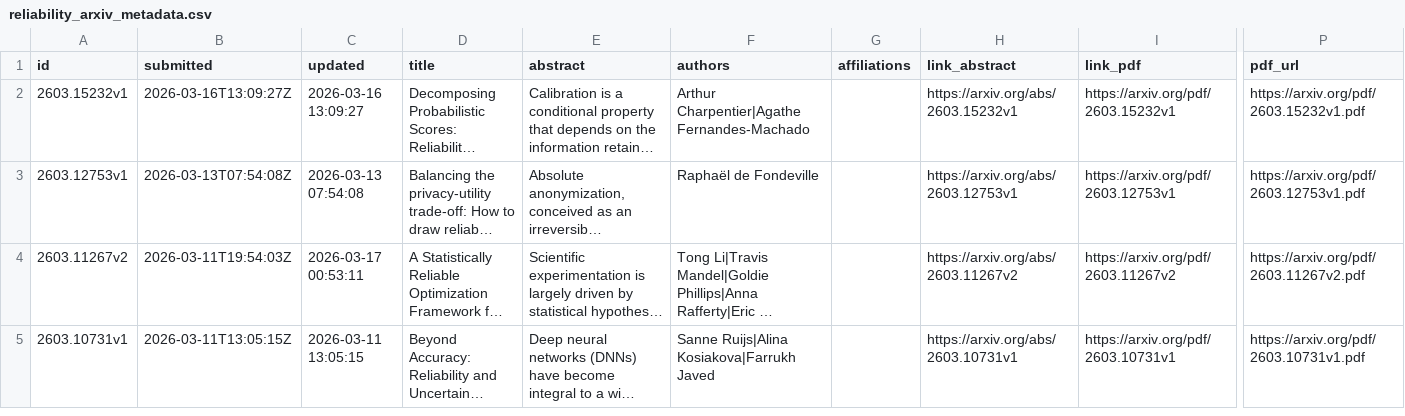
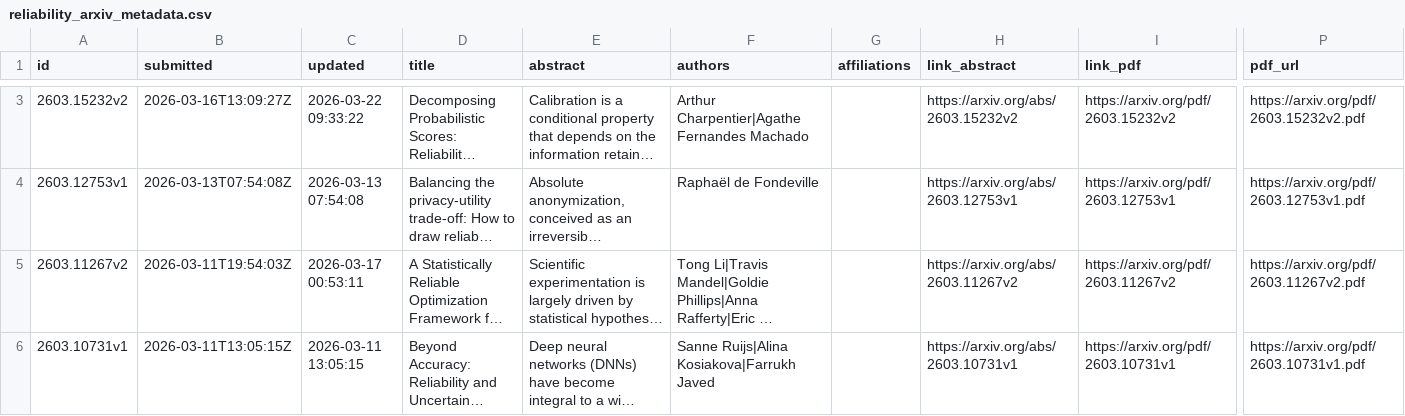
Before and after one commit to fmegahed/hf_arxiv_control_charts, a CSV file: data/reliability_arxiv_metadata.csv, drawn as a sheet; only a part is shown, gaps mark what is left out; long unchanged cells end in …; addresses are those after the commit; the diff covers the shown part only; the diff names each change by its address in the sheet, - before the commit and + after, or states it on an @@ line.

```diff
--- a/data/reliability_arxiv_metadata.csv
+++ b/data/reliability_arxiv_metadata.csv
-A3 (id): 2603.15232v1
+A3 (id): 2603.15232v2
-C3 (updated): 2026-03-16 13:09:27
+C3 (updated): 2026-03-22 09:33:22
-F3 (authors): Arthur Charpentier|Agathe Fernandes-Machado
+F3 (authors): Arthur Charpentier|Agathe Fernandes Machado
-H3 (link_abstract): https://arxiv.org/abs/2603.15232v1
+H3 (link_abstract): https://arxiv.org/abs/2603.15232v2
-I3 (link_pdf): https://arxiv.org/pdf/2603.15232v1
+I3 (link_pdf): https://arxiv.org/pdf/2603.15232v2
-P3 (pdf_url): https://arxiv.org/pdf/2603.15232v1.pdf
+P3 (pdf_url): https://arxiv.org/pdf/2603.15232v2.pdf
```
Also changed, not shown: 1 added row elsewhere in this file, data/spc_arxiv_metadata.csv, data/spc_factsheet.csv, 3 other files.
